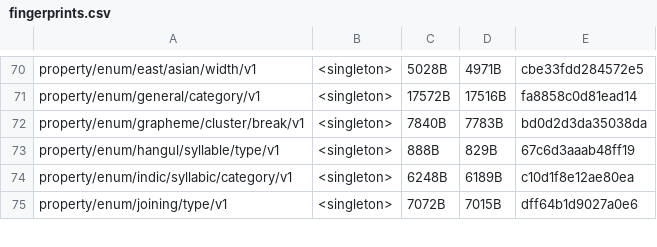
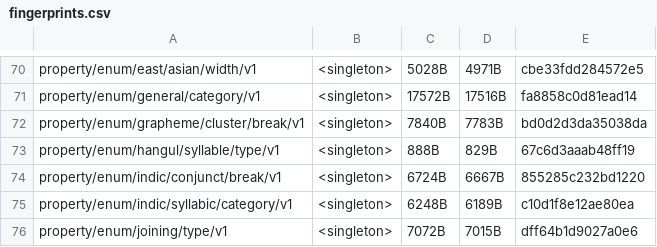
Before and after one commit to unicode-org/icu4x, a CSV file: provider/data/properties/fingerprints.csv, drawn as a sheet; only a part is shown, gaps mark what is left out; the diff names each change by its address in the sheet, - before the commit and + after, or states it on an @@ line.

```diff
--- a/provider/data/properties/fingerprints.csv
+++ b/provider/data/properties/fingerprints.csv
+row 74: property/enum/indic/conjunct/break/v1 | <singleton> | 6724B | 6667B | 855285c232bd1220
```
Also changed, not shown: 15 other files.
